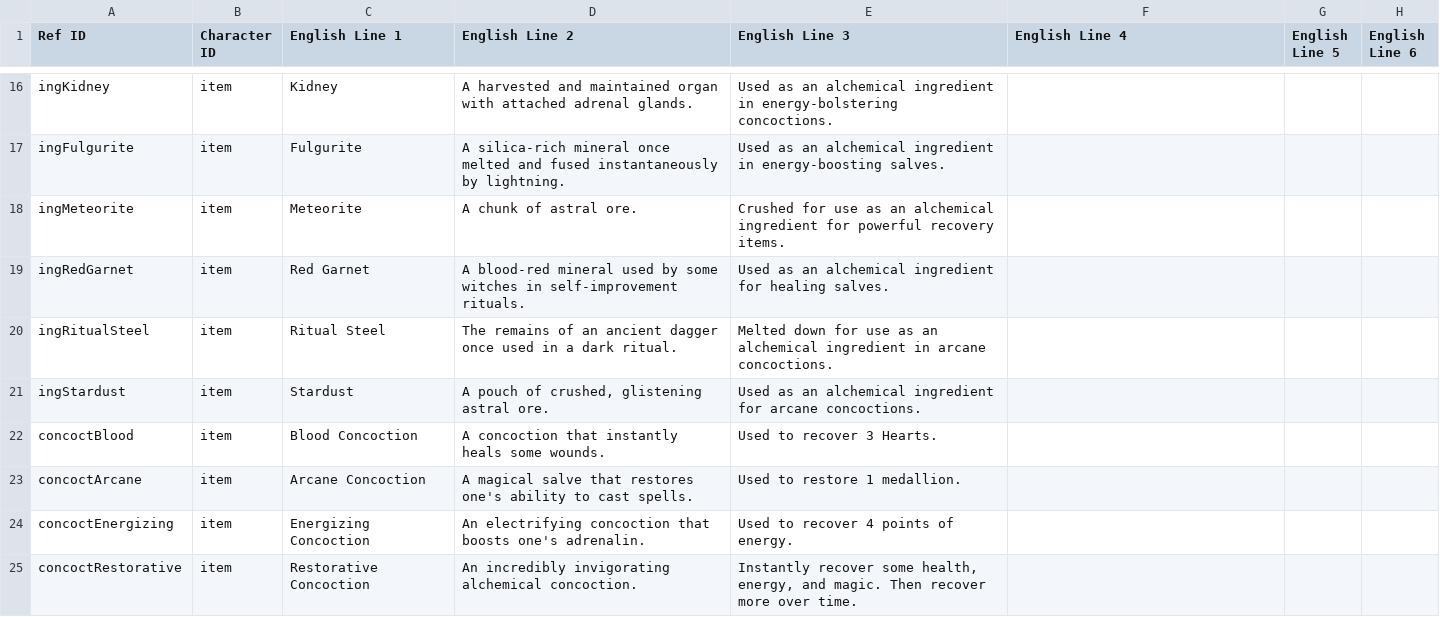
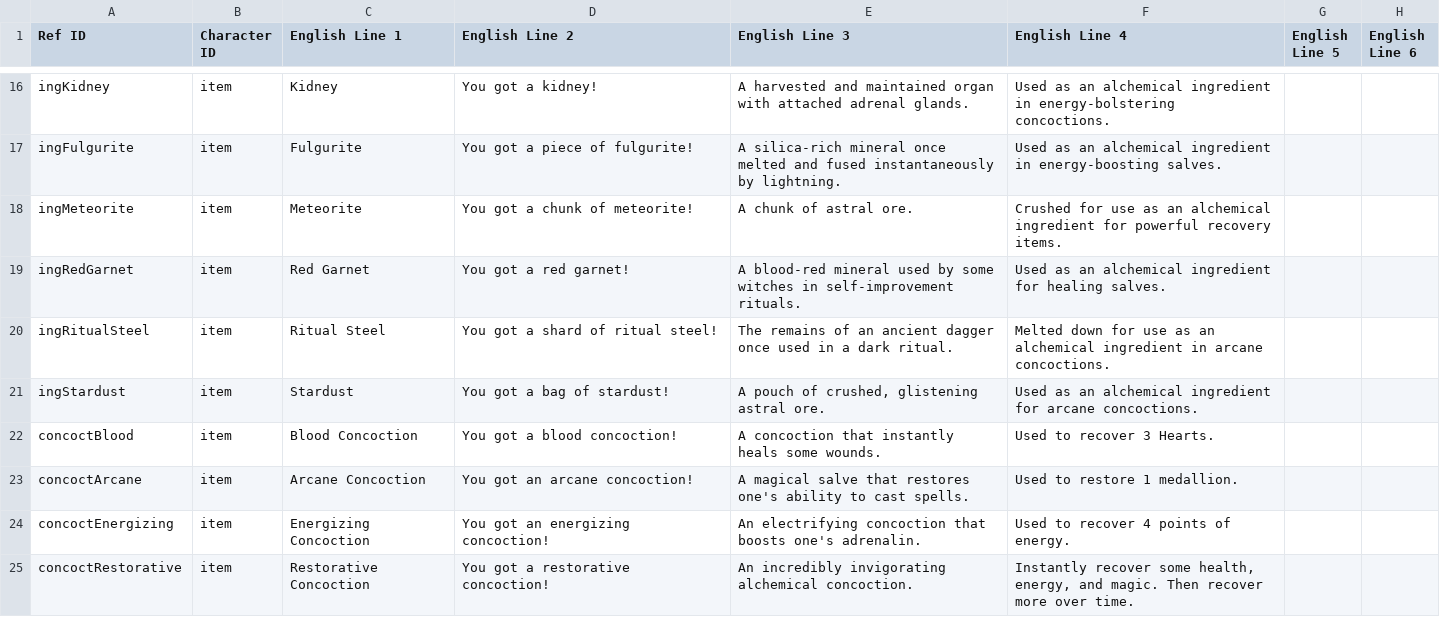
Before and after one commit to TLBainter/ZeldaLike, a CSV file: Godot/zelda-like-project/External/DialogueCSV.csv, drawn as a sheet; only a part is shown, gaps mark what is left out; the diff covers the shown part only; the diff names each change by its address in the sheet, - before the commit and + after, or states it on an @@ line.

Commit message:
Bone Shards and Upgrade Paths
1) You can now collect BONE SHARDS (pieces of heart, essentially) to permanently increase your health! Collect 4 by opening the 4 chests in the Test Scene to increase your health by 1 skull.
2) You can acquire the 'upgraded' version of a Mobility Item in ANY order! The two chests in the Test Scene both contain the bat upgrade. No matter what order you open them in, the first will contain the bat form while the second will contain the upgraded bat form. This will help me build a more flexible game progression system that emphasizes player freedom and exploration.

```diff
--- a/Godot/zelda-like-project/External/DialogueCSV.csv
+++ b/Godot/zelda-like-project/External/DialogueCSV.csv
-D16 (English Line 2): A harvested and maintained organ with attached adrenal glands.
+D16 (English Line 2): You got a kidney!
-E16 (English Line 3): Used as an alchemical ingredient in energy-bolstering concoctions.
+E16 (English Line 3): A harvested and maintained organ with attached adrenal glands.
-F16 (English Line 4): (empty)
+F16 (English Line 4): Used as an alchemical ingredient in energy-bolstering concoctions.
-D17 (English Line 2): A silica-rich mineral once melted and fused instantaneously by lightning.
+D17 (English Line 2): You got a piece of fulgurite!
-E17 (English Line 3): Used as an alchemical ingredient in energy-boosting salves.
+E17 (English Line 3): A silica-rich mineral once melted and fused instantaneously by lightning.
-F17 (English Line 4): (empty)
+F17 (English Line 4): Used as an alchemical ingredient in energy-boosting salves.
-D18 (English Line 2): A chunk of astral ore.
+D18 (English Line 2): You got a chunk of meteorite!
-E18 (English Line 3): Crushed for use as an alchemical ingredient for powerful recovery items.
+E18 (English Line 3): A chunk of astral ore.
-F18 (English Line 4): (empty)
+F18 (English Line 4): Crushed for use as an alchemical ingredient for powerful recovery items.
-D19 (English Line 2): A blood-red mineral used by some witches in self-improvement rituals.
+D19 (English Line 2): You got a red garnet!
-E19 (English Line 3): Used as an alchemical ingredient for healing salves.
+E19 (English Line 3): A blood-red mineral used by some witches in self-improvement rituals.
-F19 (English Line 4): (empty)
+F19 (English Line 4): Used as an alchemical ingredient for healing salves.
-D20 (English Line 2): The remains of an ancient dagger once used in a dark ritual.
+D20 (English Line 2): You got a shard of ritual steel!
-E20 (English Line 3): Melted down for use as an alchemical ingredient in arcane concoctions.
+E20 (English Line 3): The remains of an ancient dagger once used in a dark ritual.
-F20 (English Line 4): (empty)
+F20 (English Line 4): Melted down for use as an alchemical ingredient in arcane concoctions.
-D21 (English Line 2): A pouch of crushed, glistening astral ore.
+D21 (English Line 2): You got a bag of stardust!
-E21 (English Line 3): Used as an alchemical ingredient for arcane concoctions.
+E21 (English Line 3): A pouch of crushed, glistening astral ore.
-F21 (English Line 4): (empty)
+F21 (English Line 4): Used as an alchemical ingredient for arcane concoctions.
-D22 (English Line 2): A concoction that instantly heals some wounds.
+D22 (English Line 2): You got a blood concoction!
-E22 (English Line 3): Used to recover 3 Hearts.
+E22 (English Line 3): A concoction that instantly heals some wounds.
-F22 (English Line 4): (empty)
+F22 (English Line 4): Used to recover 3 Hearts.
-D23 (English Line 2): A magical salve that restores one's ability to cast spells.
+D23 (English Line 2): You got an arcane concoction!
-E23 (English Line 3): Used to restore 1 medallion.
+E23 (English Line 3): A magical salve that restores one's ability to cast spells.
-F23 (English Line 4): (empty)
+F23 (English Line 4): Used to restore 1 medallion.
-D24 (English Line 2): An electrifying concoction that boosts one's adrenalin.
+D24 (English Line 2): You got an energizing concoction!
-E24 (English Line 3): Used to recover 4 points of energy.
+E24 (English Line 3): An electrifying concoction that boosts one's adrenalin.
-F24 (English Line 4): (empty)
+F24 (English Line 4): Used to recover 4 points of energy.
-D25 (English Line 2): An incredibly invigorating alchemical concoction.
+D25 (English Line 2): You got a restorative concoction!
-E25 (English Line 3): Instantly recover some health, energy, and magic. Then recover more over time.
+E25 (English Line 3): An incredibly invigorating alchemical concoction.
-F25 (English Line 4): (empty)
+F25 (English Line 4): Instantly recover some health, energy, and magic. Then recover more over time.
```
Also changed, not shown: 4 added rows, 1 removed row and 67 edited cells elsewhere in this file, 59 other files.
